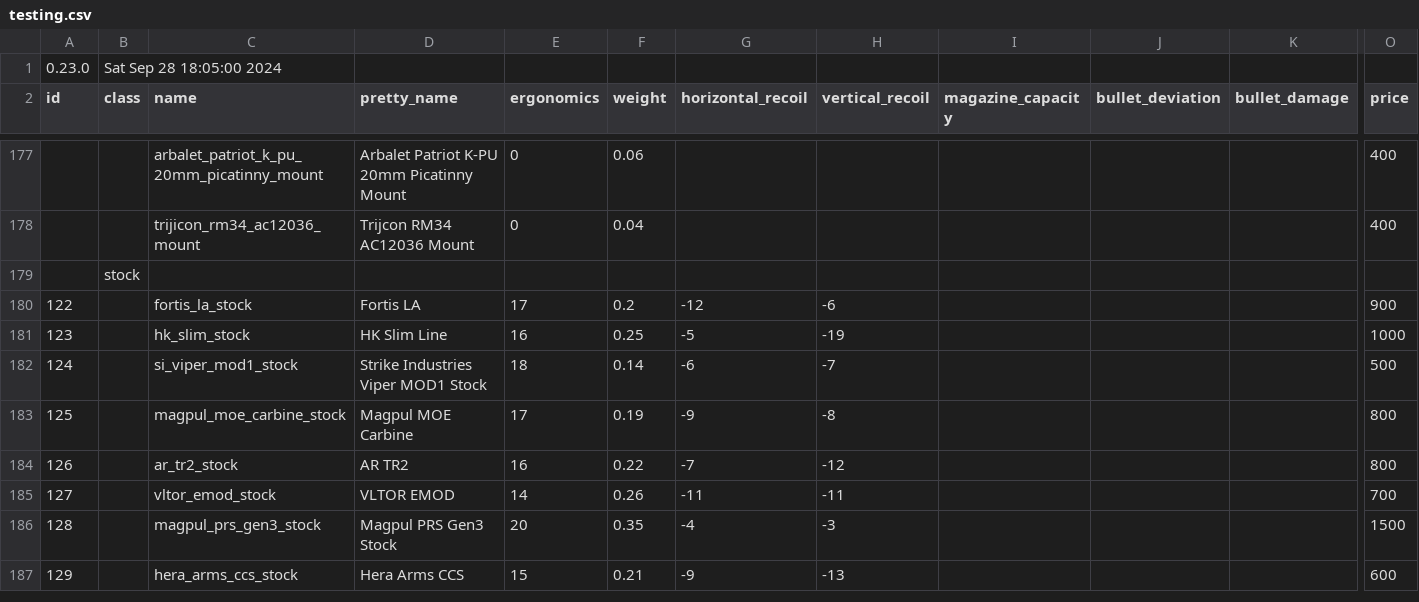
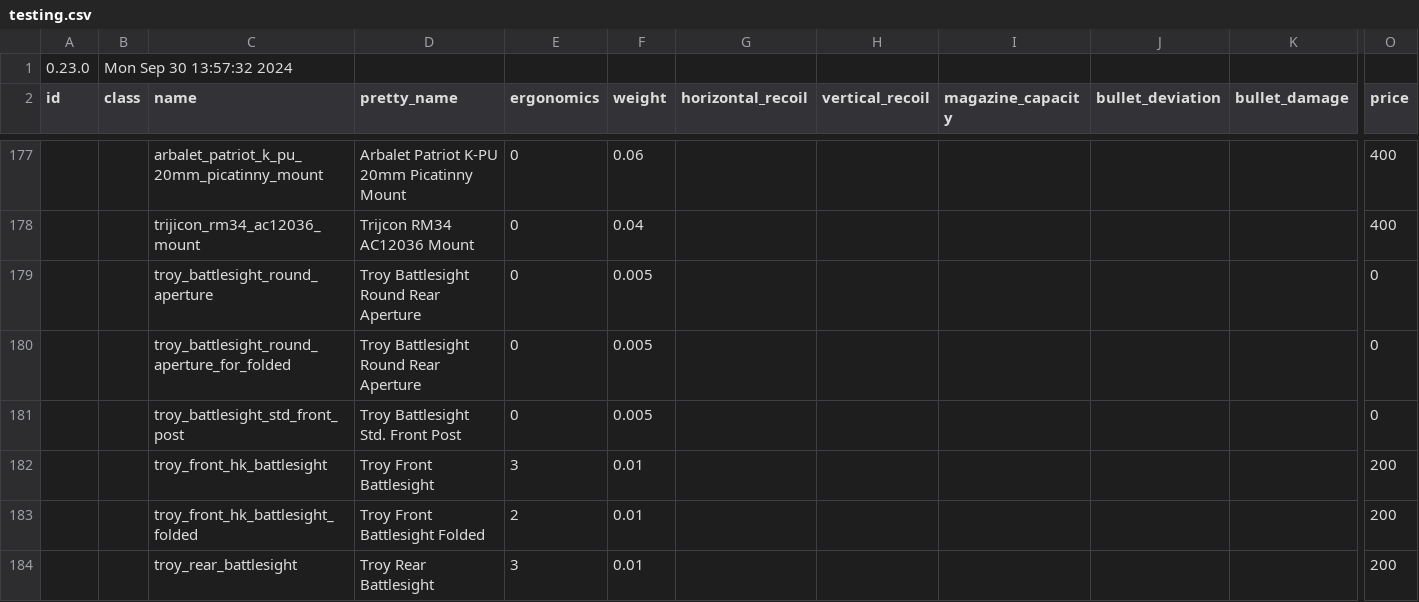
Before and after one commit to refact0r/deadline-balancing, a CSV file: testing.csv, drawn as a sheet; only a part is shown, gaps mark what is left out; the shorter side is filled out with more unchanged rows; rows hold the shown columns only; the diff covers the shown part only; the diff names each change by its address in the sheet, - before the commit and + after, or states it on an @@ line.

Commit message:
add dd and troy irons

```diff
--- a/testing.csv
+++ b/testing.csv
-B1 (class): Sat Sep 28 18:05:00 2024
+B1 (class): Mon Sep 30 13:57:32 2024
+row 179:  |  | troy_battlesight_round_aperture | Troy Battlesight Round Rear Aperture | 0 | 0.005 |  |  |  |  |  | 0
+row 180:  |  | troy_battlesight_round_aperture_for_folded | Troy Battlesight Round Rear Aperture | 0 | 0.005 |  |  |  |  |  | 0
+row 181:  |  | troy_battlesight_std_front_post | Troy Battlesight Std. Front Post | 0 | 0.005 |  |  |  |  |  | 0
+row 182:  |  | troy_front_hk_battlesight | Troy Front Battlesight | 3 | 0.01 |  |  |  |  |  | 200
+row 183:  |  | troy_front_hk_battlesight_folded | Troy Front Battlesight Folded | 2 | 0.01 |  |  |  |  |  | 200
+row 184:  |  | troy_rear_battlesight | Troy Rear Battlesight | 3 | 0.01 |  |  |  |  |  | 200
```
Also changed, not shown: 6 added rows and 19 edited cells elsewhere in this file, balancing.csv, 2 other files.
